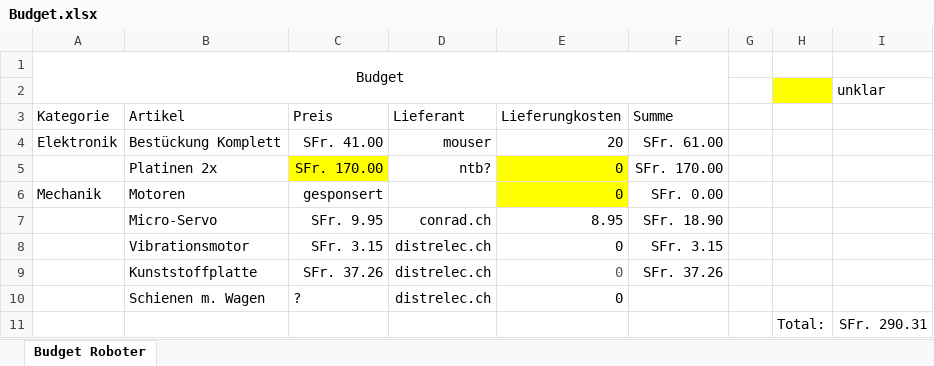
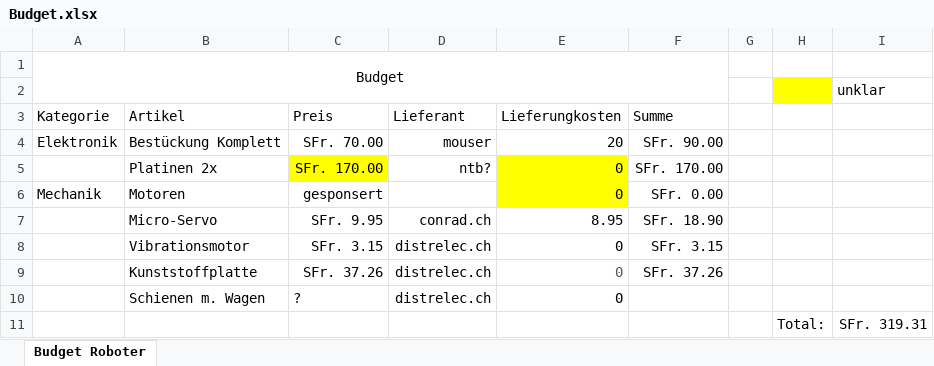
Before and after one commit to Unaqwyn/SysP18_1cv, an Excel workbook: 01_Organisation/05_Bestellungen/Budget.xlsx, sheet Budget Roboter, drawn as a sheet; values as stored, in another font and other column widths than the file's, no borders; the diff names each change by its address in the sheet, - before the commit and + after, or states it on an @@ line.

Commit message:
update der def. Bestelllisten inkl. Budget

```diff
--- a/01_Organisation/05_Bestellungen/Budget.xlsx (sheet Budget Roboter)
+++ b/01_Organisation/05_Bestellungen/Budget.xlsx (sheet Budget Roboter)
-C4 (Preis): SFr. 41.00
+C4 (Preis): SFr. 70.00
-F4 (Summe): SFr. 61.00
+F4 (Summe): SFr. 90.00
-I11: SFr. 290.31
+I11: SFr. 319.31
```
Also changed, not shown: 01_Organisation/05_Bestellungen/Bestellformular_SysProjekt_18_Team10_Elektronik.xlsx, 01_Organisation/05_Bestellungen/Bestellformular_SysProjekt_18_Team10_Mechanik.xlsx, 2 other files.
